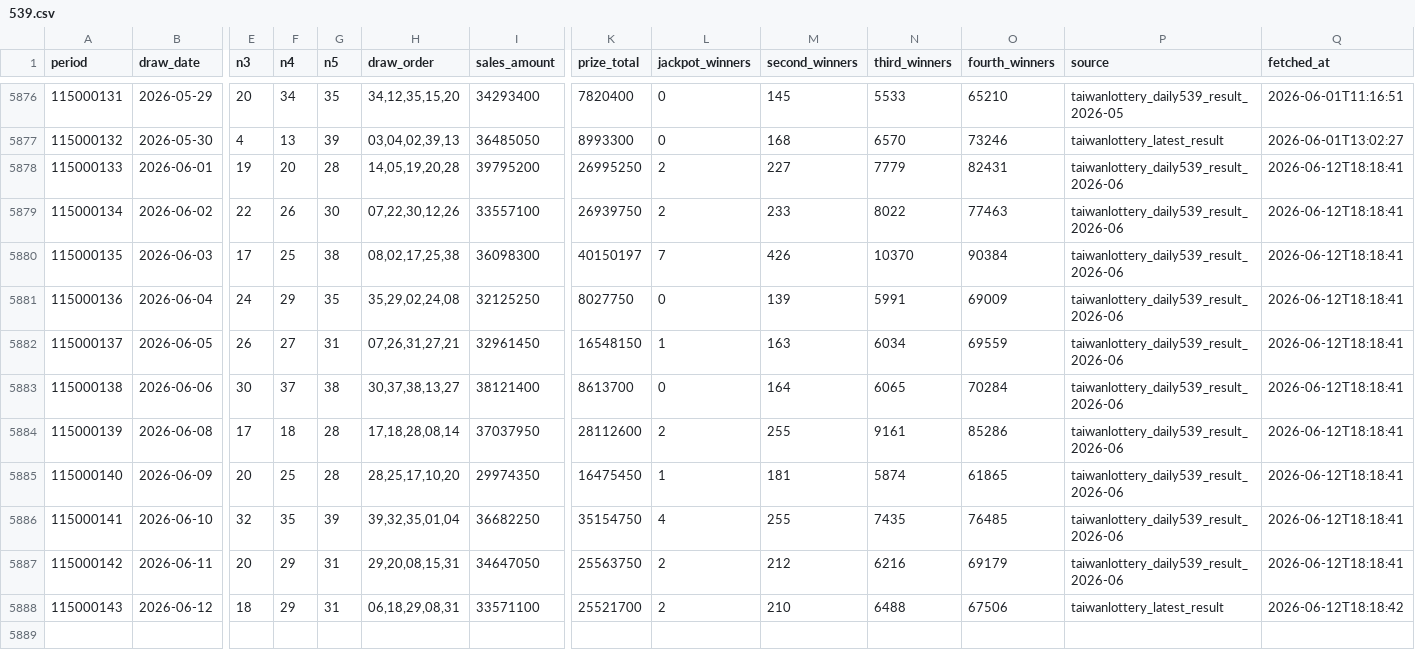
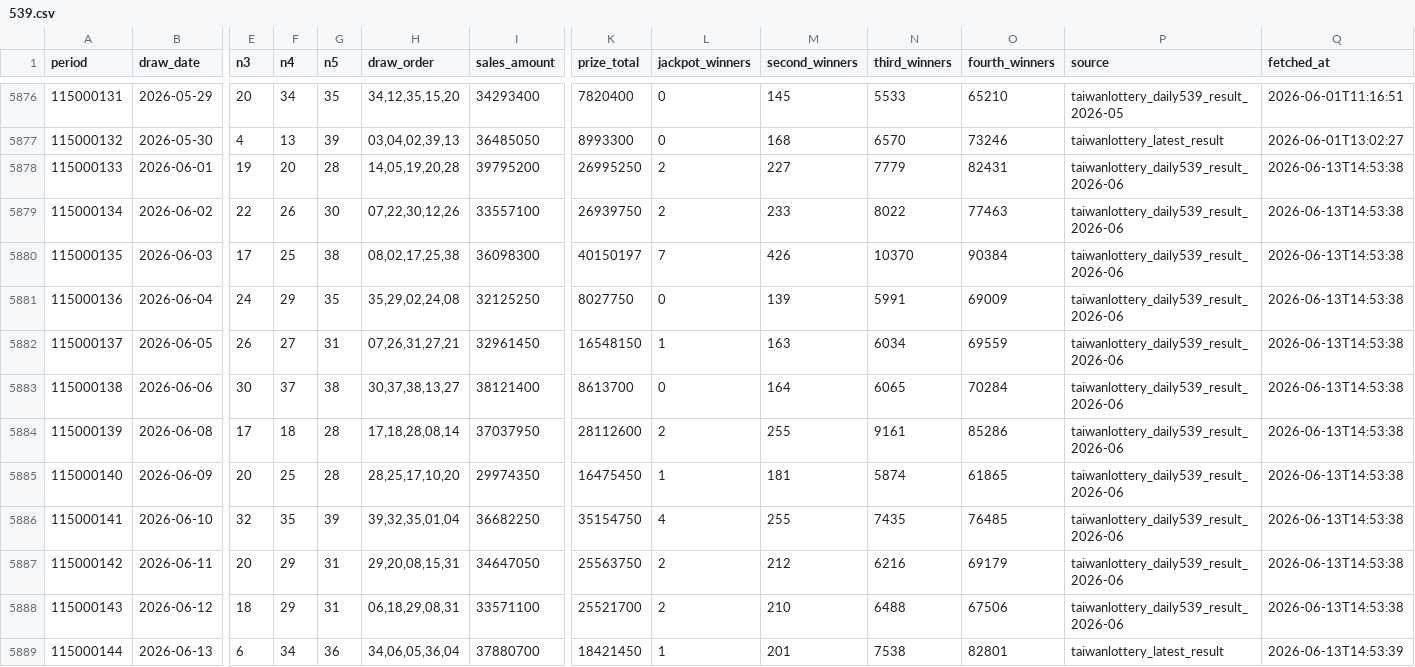
Before and after one commit to pingshen670924-dotcom/mobile-539-system, a CSV file: data/539.csv, drawn as a sheet; only a part is shown, gaps mark what is left out; rows hold the shown columns only; the diff names each change by its address in the sheet, - before the commit and + after, or states it on an @@ line.

```diff
--- a/data/539.csv
+++ b/data/539.csv
-Q5878:Q5887 (fetched_at): 2026-06-12T18:18:41
+Q5878:Q5887 (fetched_at): 2026-06-13T14:53:38
-P5888 (source): taiwanlottery_latest_result
+P5888 (source): taiwanlottery_daily539_result_2026-06
-Q5888 (fetched_at): 2026-06-12T18:18:42
+Q5888 (fetched_at): 2026-06-13T14:53:38
+row 5889: 115000144 | 2026-06-13 | 6 | 34 | 36 | 34,06,05,36,04 | 37880700 | 18421450 | 1 | 201 | 7538 | 82801 | taiwanlottery_latest_result | 2026-06-13T14:53:39
```
Also changed, not shown: 22 other files.
